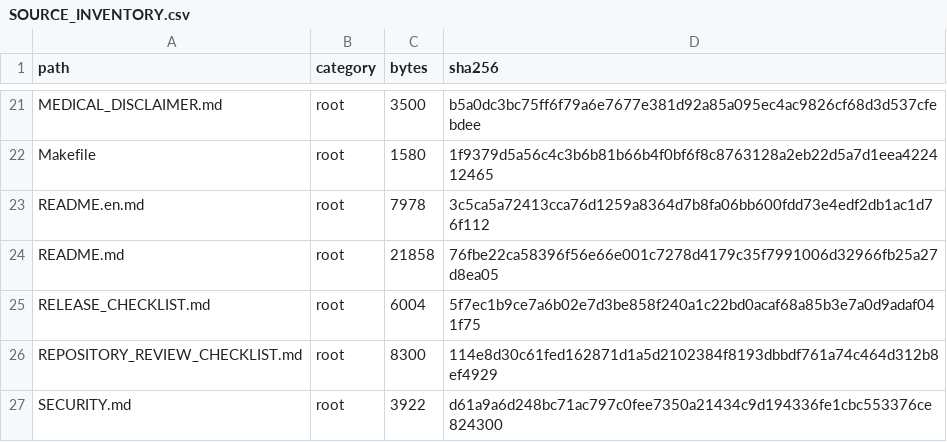
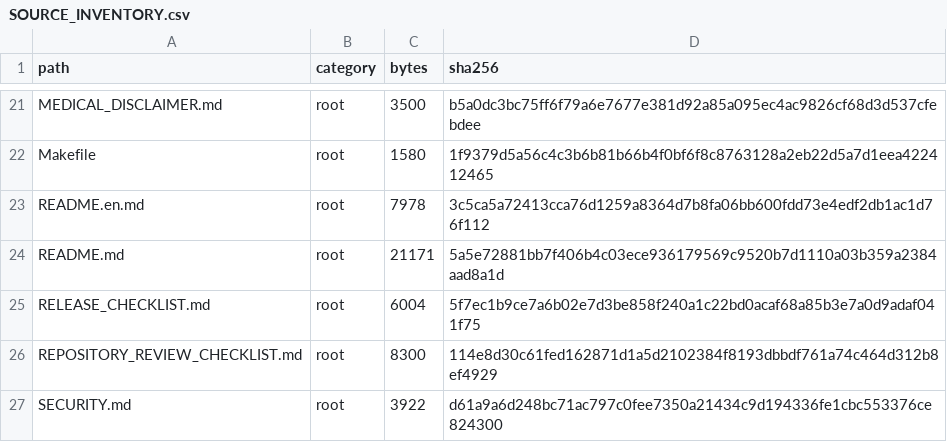
Before and after one commit to 188097259-web/OwlPath, a CSV file: releases/v0.1.0/SOURCE_INVENTORY.csv, drawn as a sheet; only a part is shown, gaps mark what is left out.

Commit message:
docs(readme): switch Mermaid diagrams to medical perspective
Replace computer-architecture diagrams with clinically oriented
renderable Mermaid visualizations: ICU treatment-vs-answer timeline,
differential diagnosis path, 24-hour evidence map, Top-5 generation
funnel, and study design/validation flow. Remove the repository
module blueprint. All five blocks pass Mermaid syntax parsing.
Refresh release manifest and source inventory.

```diff
--- a/releases/v0.1.0/SOURCE_INVENTORY.csv
+++ b/releases/v0.1.0/SOURCE_INVENTORY.csv
@@ -23,3 +23,3 @@ Makefile,root,1580,1f9379d5a56c4c3b6b81b66b4f0bf6f8c8763128a2eb22d5a7d1eea422412
 README.en.md,root,7978,3c5ca5a72413cca76d1259a8364d7b8fa06bb600fdd73e4edf2db1ac1d76f112
-README.md,root,21858,76fbe22ca58396f56e66e001c7278d4179c35f7991006d32966fb25a27d8ea05
+README.md,root,21171,5a5e72881bb7f406b4c03ece936179569c9520b7d1110a03b359a2384aad8a1d
 RELEASE_CHECKLIST.md,root,6004,5f7ec1b9ce7a6b02e7d3be858f240a1c22bd0acaf68a85b3e7a0d9adaf041f75
```
Also changed, not shown: 2 other files.
